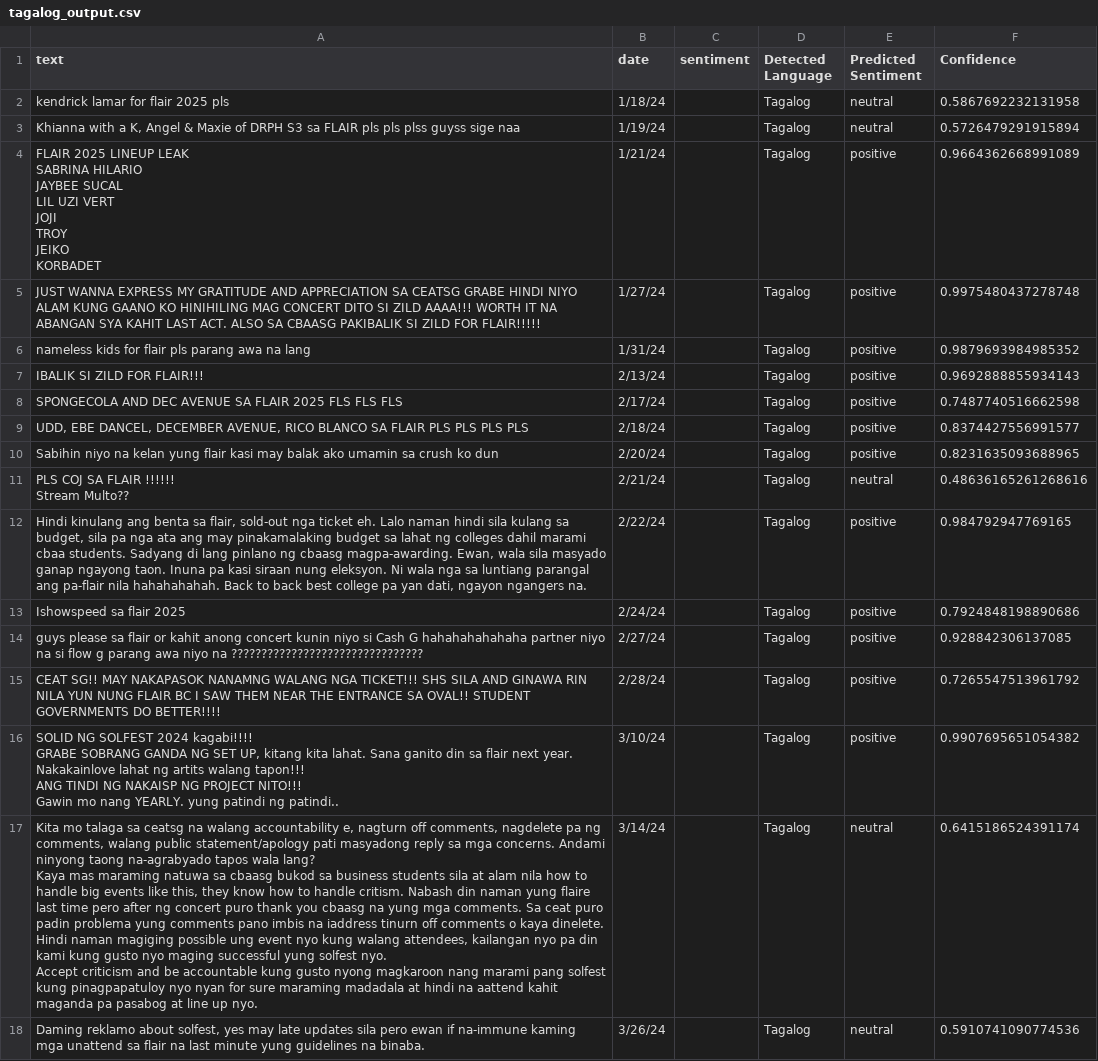
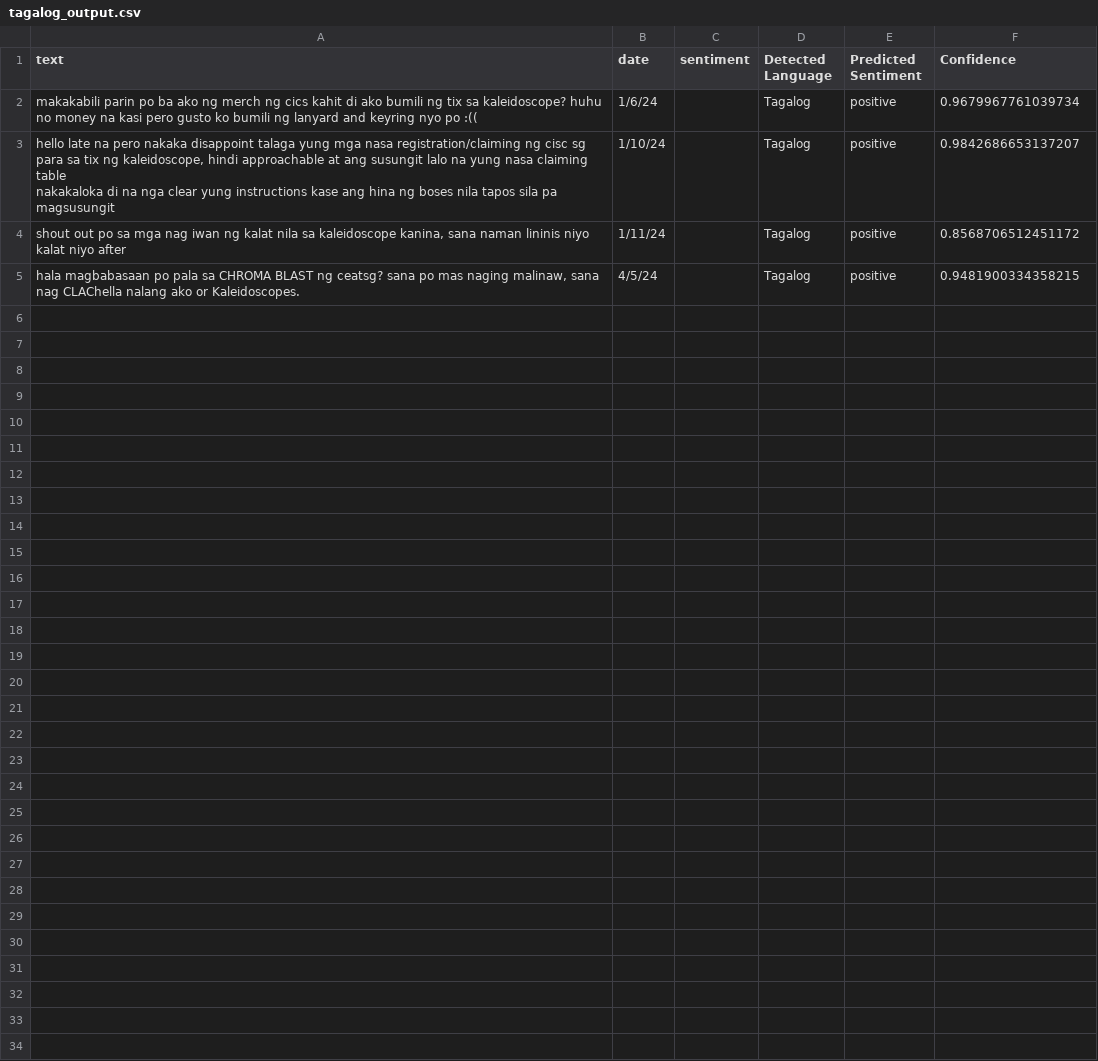
Before and after one commit to Helaqrow/flask-api, a CSV file: BERT/BERT_sentiments/tagalog_output.csv, drawn as a sheet; removed rows and columns are numbered as before the commit, all else as after; ↵ is a line break in a cell; the diff names each change by its address in the sheet, - before the commit and + after, or states it on an @@ line.

```diff
--- a/BERT/BERT_sentiments/tagalog_output.csv
+++ b/BERT/BERT_sentiments/tagalog_output.csv
-row 2: kendrick lamar for flair 2025 pls | 1/18/24 |  | Tagalog | neutral | 0.5867692232131958
-row 3: Khianna with a K, Angel & Maxie of DRPH S3 sa FLAIR pls pls plss guyss sige naa | 1/19/24 |  | Tagalog | neutral | 0.5726479291915894
-row 4: FLAIR 2025 LINEUP LEAK ↵ SABRINA HILARIO ↵ JAYBEE SUCAL ↵ LIL UZI VERT ↵ JOJI ↵ TROY ↵ JEIKO ↵ KORBADET | 1/21/24 |  | Tagalog | positive | 0.9664362668991089
-row 5: JUST WANNA EXPRESS MY GRATITUDE AND APPRECIATION SA CEATSG GRABE HINDI NIYO ALAM KUNG GAANO KO HINIHILING MAG CONCERT DITO SI ZILD AAAA!!! WORTH IT NA ABANGAN SYA KAHIT LAST ACT. ALSO SA CBAASG PAKIBALIK SI ZILD FOR FLAIR!!!!! | 1/27/24 |  | Tagalog | positive | 0.9975480437278748
-A2 (text): nameless kids for flair pls parang awa na lang
+A2 (text): makakabili parin po ba ako ng merch ng cics kahit di ako bumili ng tix sa kaleidoscope? huhu no money na kasi pero gusto ko bumili ng lanyard and keyring nyo po :((
-B2 (date): 1/31/24
+B2 (date): 1/6/24
-F2 (Confidence): 0.9879693984985352
+F2 (Confidence): 0.9679967761039734
-row 7: IBALIK SI ZILD FOR FLAIR!!! | 2/13/24 |  | Tagalog | positive | 0.9692888855934143
-row 8: SPONGECOLA AND DEC AVENUE SA FLAIR 2025 FLS FLS FLS | 2/17/24 |  | Tagalog | positive | 0.7487740516662598
-row 9: UDD, EBE DANCEL, DECEMBER AVENUE, RICO BLANCO SA FLAIR PLS PLS PLS PLS | 2/18/24 |  | Tagalog | positive | 0.8374427556991577
-A3 (text): Sabihin niyo na kelan yung flair kasi may balak ako umamin sa crush ko dun
+A3 (text): hello late na pero nakaka disappoint talaga yung mga nasa registration/claiming ng cisc sg para sa tix ng kaleidoscope, hindi approachable at ang susungit lalo na yung nasa claiming table ↵ nakakaloka di na nga clear yung instructions kase ang hina ng boses nila tapos sila pa magsusungit
-B3 (date): 2/20/24
+B3 (date): 1/10/24
-F3 (Confidence): 0.8231635093688965
+F3 (Confidence): 0.9842686653137207
-row 11: PLS COJ SA FLAIR !!!!!! ↵ Stream Multo?? | 2/21/24 |  | Tagalog | neutral | 0.48636165261268616
-A4 (text): Hindi kinulang ang benta sa flair, sold-out nga ticket eh. Lalo naman hindi sila kulang sa budget, sila pa nga ata ang may pinakamalaking budget sa lahat ng colleges dahil marami cbaa students. Sadyang di lang pinlano ng cbaasg magpa-awarding. Ewan, wala sila masyado ganap ngayong taon. Inuna pa kasi siraan nung eleksyon. Ni wala nga sa luntiang parangal ang pa-flair nila hahahahahah. Back to back best college pa yan dati, ngayon ngangers na.
+A4 (text): shout out po sa mga nag iwan ng kalat nila sa kaleidoscope kanina, sana naman lininis niyo kalat niyo after
-B4 (date): 2/22/24
+B4 (date): 1/11/24
-F4 (Confidence): 0.984792947769165
+F4 (Confidence): 0.8568706512451172
-row 13: Ishowspeed sa flair 2025 | 2/24/24 |  | Tagalog | positive | 0.7924848198890686
-A5 (text): guys please sa flair or kahit anong concert kunin niyo si Cash G hahahahahahaha partner niyo na si flow g parang awa niyo na ????????????????????????????????
+A5 (text): hala magbabasaan po pala sa CHROMA BLAST ng ceatsg? sana po mas naging malinaw, sana nag CLAChella nalang ako or Kaleidoscopes.
-B5 (date): 2/27/24
+B5 (date): 4/5/24
-F5 (Confidence): 0.928842306137085
+F5 (Confidence): 0.9481900334358215
-row 15: CEAT SG!! MAY NAKAPASOK NANAMNG WALANG NGA TICKET!!! SHS SILA AND GINAWA RIN NILA YUN NUNG FLAIR BC I SAW THEM NEAR THE ENTRANCE SA OVAL!! STUDENT GOVERNMENTS DO BETTER!!!! | 2/28/24 |  | Tagalog | positive | 0.7265547513961792
-row 16: SOLID NG SOLFEST 2024 kagabi!!!! ↵ GRABE SOBRANG GANDA NG SET UP, kitang kita lahat. Sana ganito din sa flair next year. ↵ Nakakainlove lahat ng artits walang tapon!!! ↵ ANG TINDI NG NAKAISP NG PROJECT NITO!!! ↵ Gawin mo nang YEARLY. yung patindi ng patindi.. | 3/10/24 |  | Tagalog | positive | 0.9907695651054382
-row 17: Kita mo talaga sa ceatsg na walang accountability e, nagturn off comments, nagdelete pa ng comments, walang public statement/apology pati masyadong reply sa mga concerns. Andami ninyong taong na-agrabyado tapos wala lang? ↵ Kaya mas maraming natuwa sa cbaasg bukod sa business students sila at alam nila how to handle big events like this, they know how to handle critism. Nabash din naman yung flaire last time pero after ng concert puro thank you cbaasg na yung mga comments. Sa ceat puro padin problema yung comments pano imbis na iaddress tinurn off comments o kaya dinelete. Hindi naman magiging possible ung event nyo kung walang attendees, kailangan nyo pa din kami kung gusto nyo maging successful yung solfest nyo. ↵ Accept criticism and be accountable kung gusto nyong magkaroon nang marami pang solfest kung pinagpapatuloy nyo nyan for sure maraming madadala at hindi na aattend kahit maganda pa pasabog at line up nyo. | 3/14/24 |  | Tagalog | neutral | 0.6415186524391174
-row 18: Daming reklamo about solfest, yes may late updates sila pero ewan if na-immune kaming mga unattend sa flair na last minute yung guidelines na binaba. | 3/26/24 |  | Tagalog | neutral | 0.5910741090774536
```
Also changed, not shown: BERT/BERT_sentiments/english_output.csv, BERT/BERT_sentiments/tagalog_sentences.csv, 15 other files.
